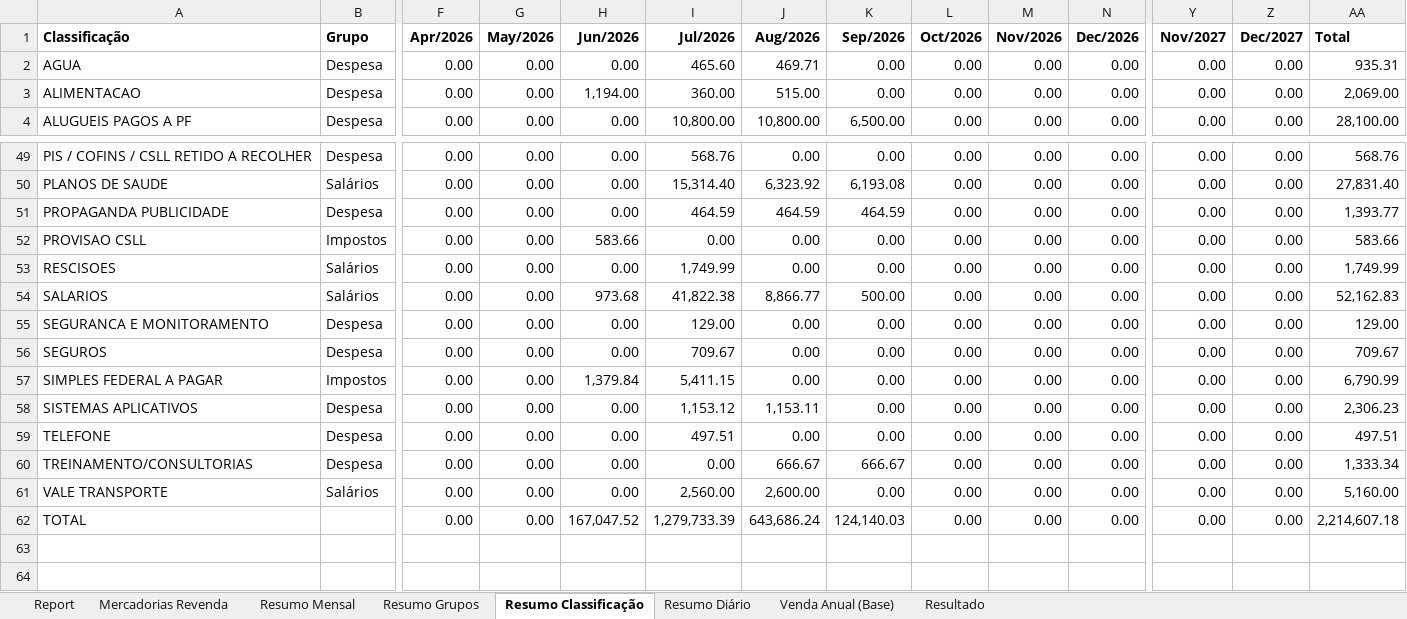
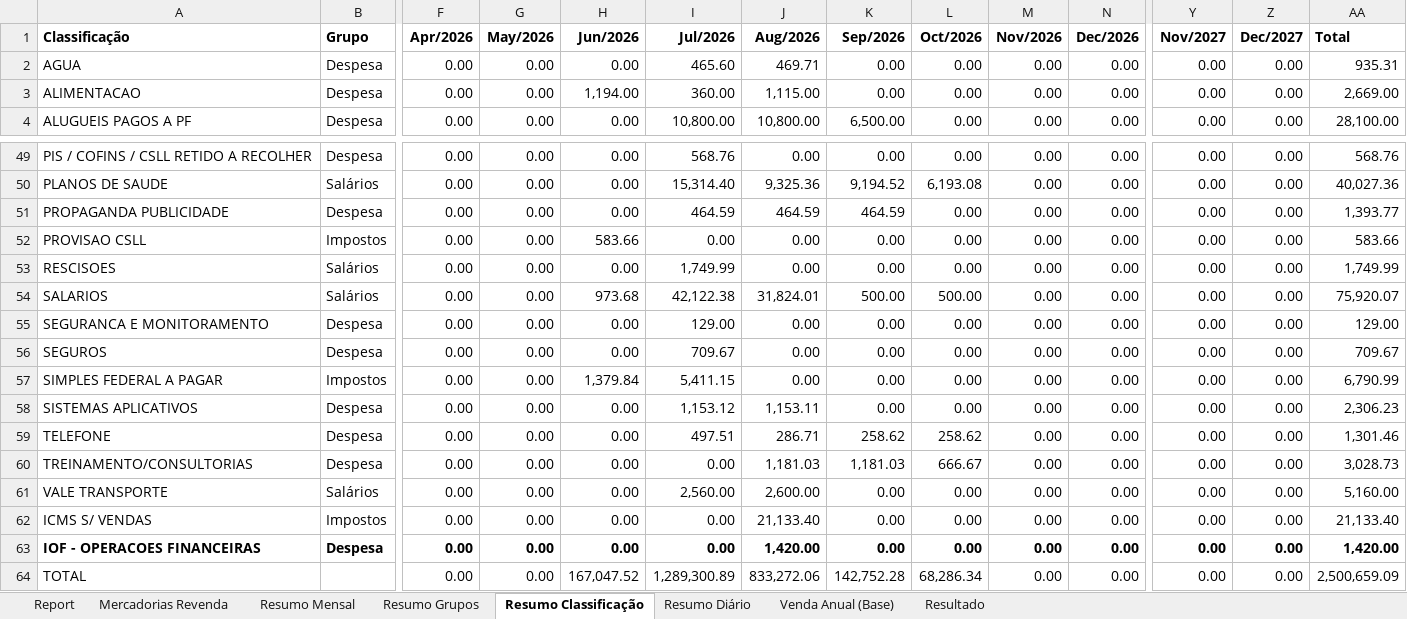
Before and after one commit to neilianesilva2408-collab/boletos---mercadinho, an Excel workbook: boletos mo1.xlsx, sheet Resumo Classificação, drawn as a sheet; only a part is shown, gaps mark what is left out; values as stored, in another font and other column widths than the file's, no borders; charts and pictures not drawn; addresses are those after the commit; rows hold the shown columns only; the diff covers the shown part only; the diff names each change by its address in the sheet, - before the commit and + after, or states it on an @@ line.

```diff
--- a/boletos mo1.xlsx (sheet Resumo Classificação)
+++ b/boletos mo1.xlsx (sheet Resumo Classificação)
-J3 (Aug/2026): 515.00
+J3 (Aug/2026): 1,115.00
-AA3 (Total): 2,069.00
+AA3 (Total): 2,669.00
-J50 (Aug/2026): 6,323.92
+J50 (Aug/2026): 9,325.36
-K50 (Sep/2026): 6,193.08
+K50 (Sep/2026): 9,194.52
-L50 (Oct/2026): 0.00
+L50 (Oct/2026): 6,193.08
-AA50 (Total): 27,831.40
+AA50 (Total): 40,027.36
-I54 (Jul/2026): 41,822.38
+I54 (Jul/2026): 42,122.38
-J54 (Aug/2026): 8,866.77
+J54 (Aug/2026): 31,824.01
-L54 (Oct/2026): 0.00
+L54 (Oct/2026): 500.00
-AA54 (Total): 52,162.83
+AA54 (Total): 75,920.07
-J59 (Aug/2026): 0.00
+J59 (Aug/2026): 286.71
-K59 (Sep/2026): 0.00
+K59 (Sep/2026): 258.62
-L59 (Oct/2026): 0.00
+L59 (Oct/2026): 258.62
-AA59 (Total): 497.51
+AA59 (Total): 1,301.46
-J60 (Aug/2026): 666.67
+J60 (Aug/2026): 1,181.03
-K60 (Sep/2026): 666.67
+K60 (Sep/2026): 1,181.03
-L60 (Oct/2026): 0.00
+L60 (Oct/2026): 666.67
-AA60 (Total): 1,333.34
+AA60 (Total): 3,028.73
+row 62: ICMS S/ VENDAS | Impostos | 0.00 | 0.00 | 0.00 | 0.00 | 21,133.40 | 0.00 | 0.00 | 0.00 | 0.00 | 0.00 | 0.00 | 21,133.40
+row 63: IOF - OPERACOES FINANCEIRAS | Despesa | 0.00 | 0.00 | 0.00 | 0.00 | 1,420.00 | 0.00 | 0.00 | 0.00 | 0.00 | 0.00 | 0.00 | 1,420.00
-I64 (Jul/2026): 1,279,733.39
+I64 (Jul/2026): 1,289,300.89
-J64 (Aug/2026): 643,686.24
+J64 (Aug/2026): 833,272.06
-K64 (Sep/2026): 124,140.03
+K64 (Sep/2026): 142,752.28
-L64 (Oct/2026): 0.00
+L64 (Oct/2026): 68,286.34
-AA64 (Total): 2,214,607.18
+AA64 (Total): 2,500,659.09
```
Also changed, not shown: 48 edited cells elsewhere in this sheet, sheet Report, sheet Mercadorias Revenda, sheet Resumo Diário, sheet Resumo Grupos, sheet Resumo Mensal, sheet Resultado, formulas that keep their value, boletos mo2.xlsx, boletos mo4.xlsx, 1 other file.
